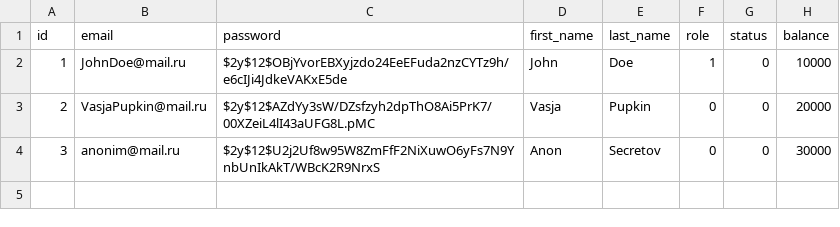
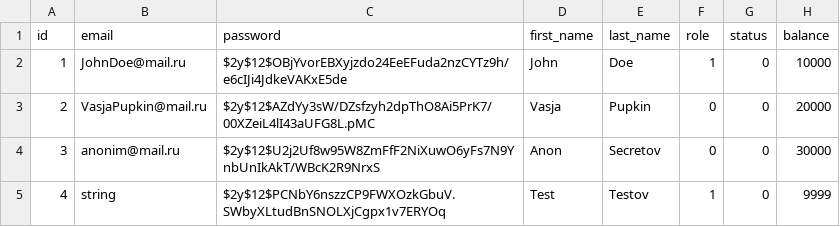
Before and after one commit to mehail/ScooterRentalService, a CSV file: src/main/resources/db/changelog/testDataset/users.csv, drawn as a sheet.

```diff
--- a/src/main/resources/db/changelog/testDataset/users.csv
+++ b/src/main/resources/db/changelog/testDataset/users.csv
@@ -4 +4,2 @@ id,email,password,first_name,last_name,role,status,balance
 3,anonim@mail.ru,$2y$12$U2j2Uf8w95W8ZmFfF2NiXuwO6yFs7N9YnbUnIkAkT/WBcK2R9NrxS,Anon,Secretov,0,0,30000
+4,string,$2y$12$PCNbY6nszzCP9FWXOzkGbuV.SWbyXLtudBnSNOLXjCgpx1v7ERYOq,Test,Testov,1,0,9999
```
Also changed, not shown: 2 other files.
